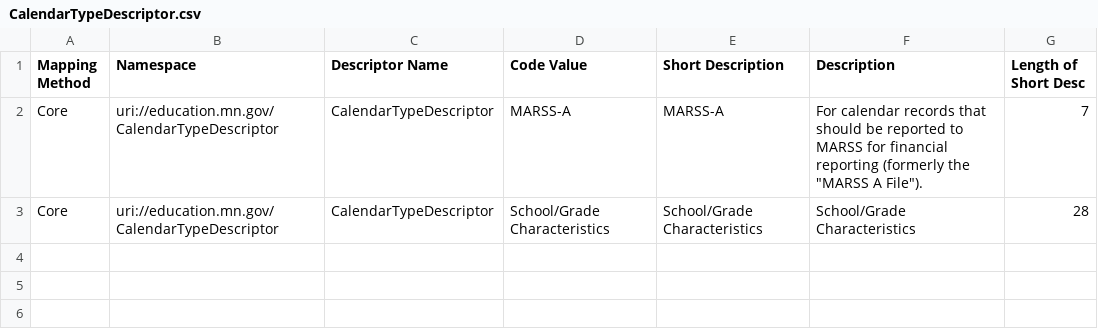
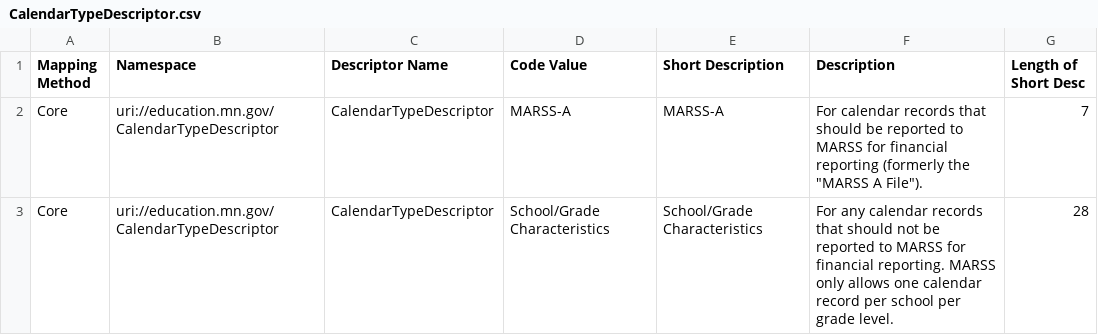
Before and after one commit to mn-mde-edfi/MDE-EdFi-Documentation, a CSV file: descriptorTables/CalendarTypeDescriptor.csv, drawn as a sheet.

Commit message:
adding detail to School Grade Characteristics calendar

```diff
--- a/descriptorTables/CalendarTypeDescriptor.csv
+++ b/descriptorTables/CalendarTypeDescriptor.csv
@@ -2,2 +2,2 @@
 "Core","uri://education.mn.gov/CalendarTypeDescriptor","CalendarTypeDescriptor","MARSS-A","MARSS-A","For calendar records that should be reported to MARSS for financial reporting (formerly the ""MARSS A File"").","7"
-"Core","uri://education.mn.gov/CalendarTypeDescriptor","CalendarTypeDescriptor","School/Grade Characteristics","School/Grade Characteristics","School/Grade Characteristics","28"
+"Core","uri://education.mn.gov/CalendarTypeDescriptor","CalendarTypeDescriptor","School/Grade Characteristics","School/Grade Characteristics","For any calendar records that should not be reported to MARSS for financial reporting. MARSS only allows one calendar record per school per grade level.","28"
```
